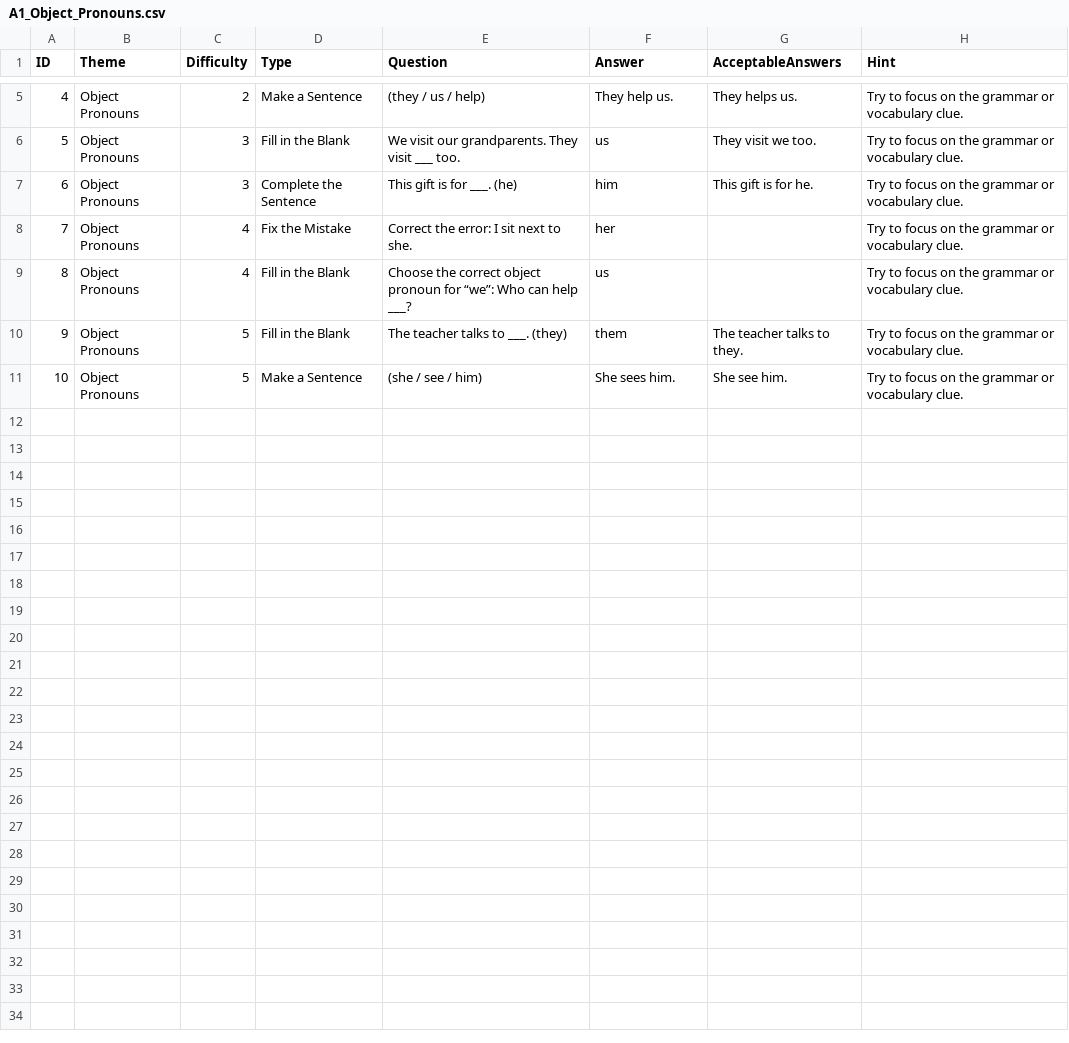
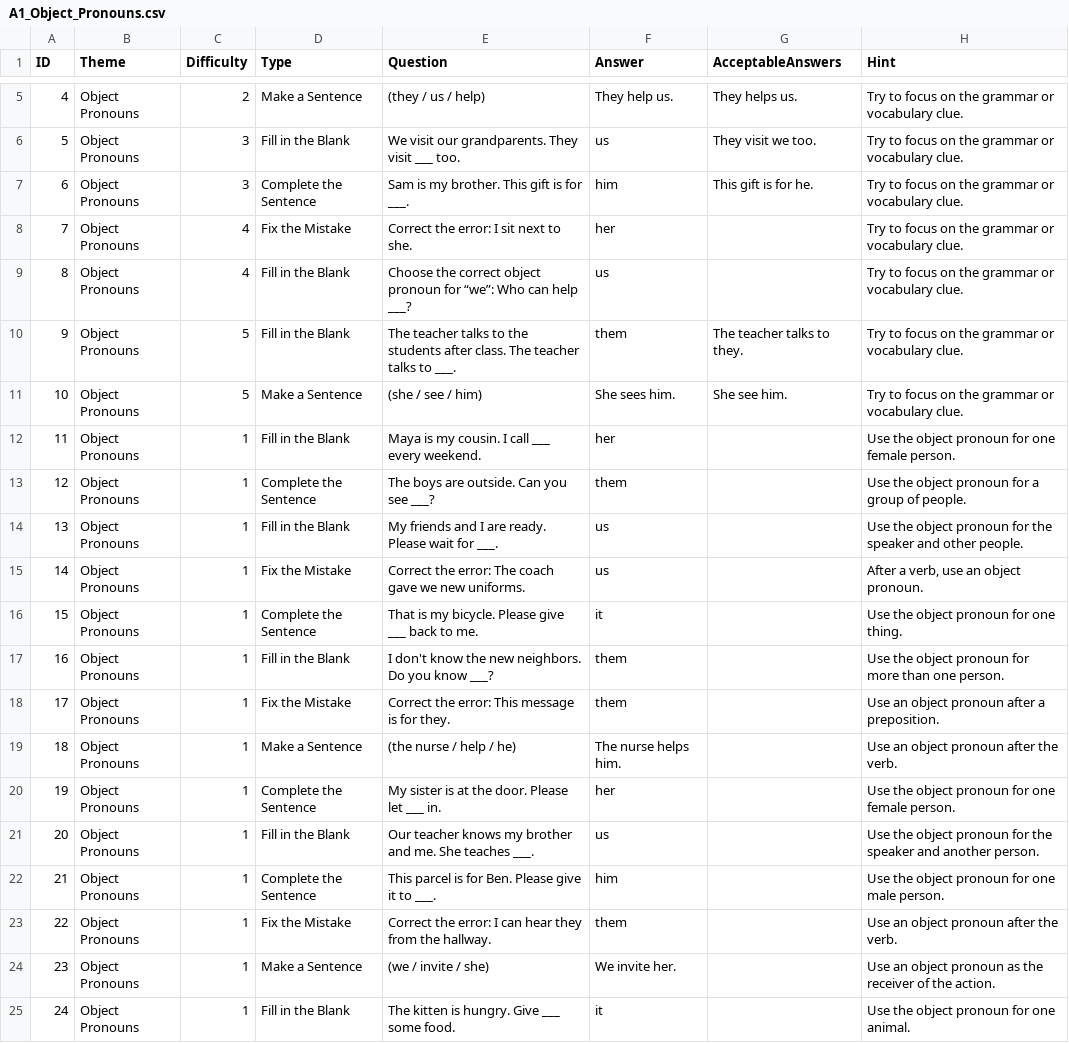
Before and after one commit to stephenfagen/english-quest, a CSV file: A1_Object_Pronouns.csv, drawn as a sheet; only a part is shown, gaps mark what is left out.

Commit message:
Expand and clarify unique question pack

```diff
--- a/A1_Object_Pronouns.csv
+++ b/A1_Object_Pronouns.csv
@@ -6,6 +6,20 @@
 5,Object Pronouns,3,Fill in the Blank,We visit our grandparents. They visit ___ too.,us,They visit we too.,Try to focus on the grammar or vocabulary clue.
-6,Object Pronouns,3,Complete the Sentence,This gift is for ___. (he),him,This gift is for he.,Try to focus on the grammar or vocabulary clue.
+6,Object Pronouns,3,Complete the Sentence,Sam is my brother. This gift is for ___.,him,This gift is for he.,Try to focus on the grammar or vocabulary clue.
 7,Object Pronouns,4,Fix the Mistake,Correct the error: I sit next to she.,her,,Try to focus on the grammar or vocabulary clue.
 8,Object Pronouns,4,Fill in the Blank,Choose the correct object pronoun for “we”: Who can help ___?,us,,Try to focus on the grammar or vocabulary clue.
-9,Object Pronouns,5,Fill in the Blank,The teacher talks to ___. (they),them,The teacher talks to they.,Try to focus on the grammar or vocabulary clue.
+9,Object Pronouns,5,Fill in the Blank,The teacher talks to the students after class. The teacher talks to ___.,them,The teacher talks to they.,Try to focus on the grammar or vocabulary clue.
 10,Object Pronouns,5,Make a Sentence,(she / see / him),She sees him.,She see him.,Try to focus on the grammar or vocabulary clue.
+11,Object Pronouns,1,Fill in the Blank,Maya is my cousin. I call ___ every weekend.,her,,Use the object pronoun for one female person.
+12,Object Pronouns,1,Complete the Sentence,The boys are outside. Can you see ___?,them,,Use the object pronoun for a group of people.
+13,Object Pronouns,1,Fill in the Blank,My friends and I are ready. Please wait for ___.,us,,Use the object pronoun for the speaker and other people.
+14,Object Pronouns,1,Fix the Mistake,Correct the error: The coach gave we new uniforms.,us,,"After a verb, use an object pronoun."
+15,Object Pronouns,1,Complete the Sentence,That is my bicycle. Please give ___ back to me.,it,,Use the object pronoun for one thing.
+16,Object Pronouns,1,Fill in the Blank,I don't know the new neighbors. Do you know ___?,them,,Use the object pronoun for more than one person.
+17,Object Pronouns,1,Fix the Mistake,Correct the error: This message is for they.,them,,Use an object pronoun after a preposition.
+18,Object Pronouns,1,Make a Sentence,(the nurse / help / he),The nurse helps him.,,Use an object pronoun after the verb.
+19,Object Pronouns,1,Complete the Sentence,My sister is at the door. Please let ___ in.,her,,Use the object pronoun for one female person.
+20,Object Pronouns,1,Fill in the Blank,Our teacher knows my brother and me. She teaches ___.,us,,Use the object pronoun for the speaker and another person.
+21,Object Pronouns,1,Complete the Sentence,This parcel is for Ben. Please give it to ___.,him,,Use the object pronoun for one male person.
+22,Object Pronouns,1,Fix the Mistake,Correct the error: I can hear they from the hallway.,them,,Use an object pronoun after the verb.
+23,Object Pronouns,1,Make a Sentence,(we / invite / she),We invite her.,,Use an object pronoun as the receiver of the action.
+24,Object Pronouns,1,Fill in the Blank,The kitten is hungry. Give ___ some food.,it,,Use the object pronoun for one animal.
```
